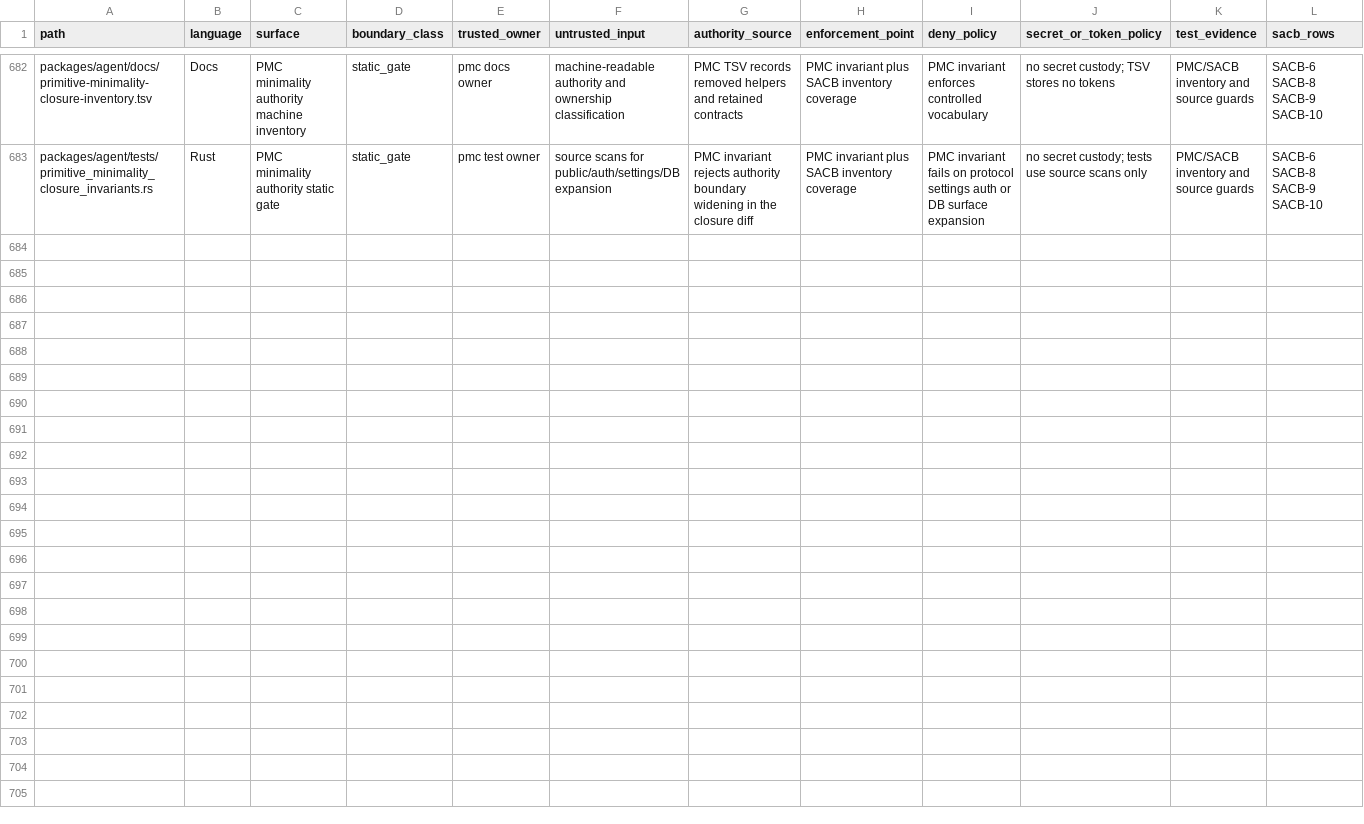
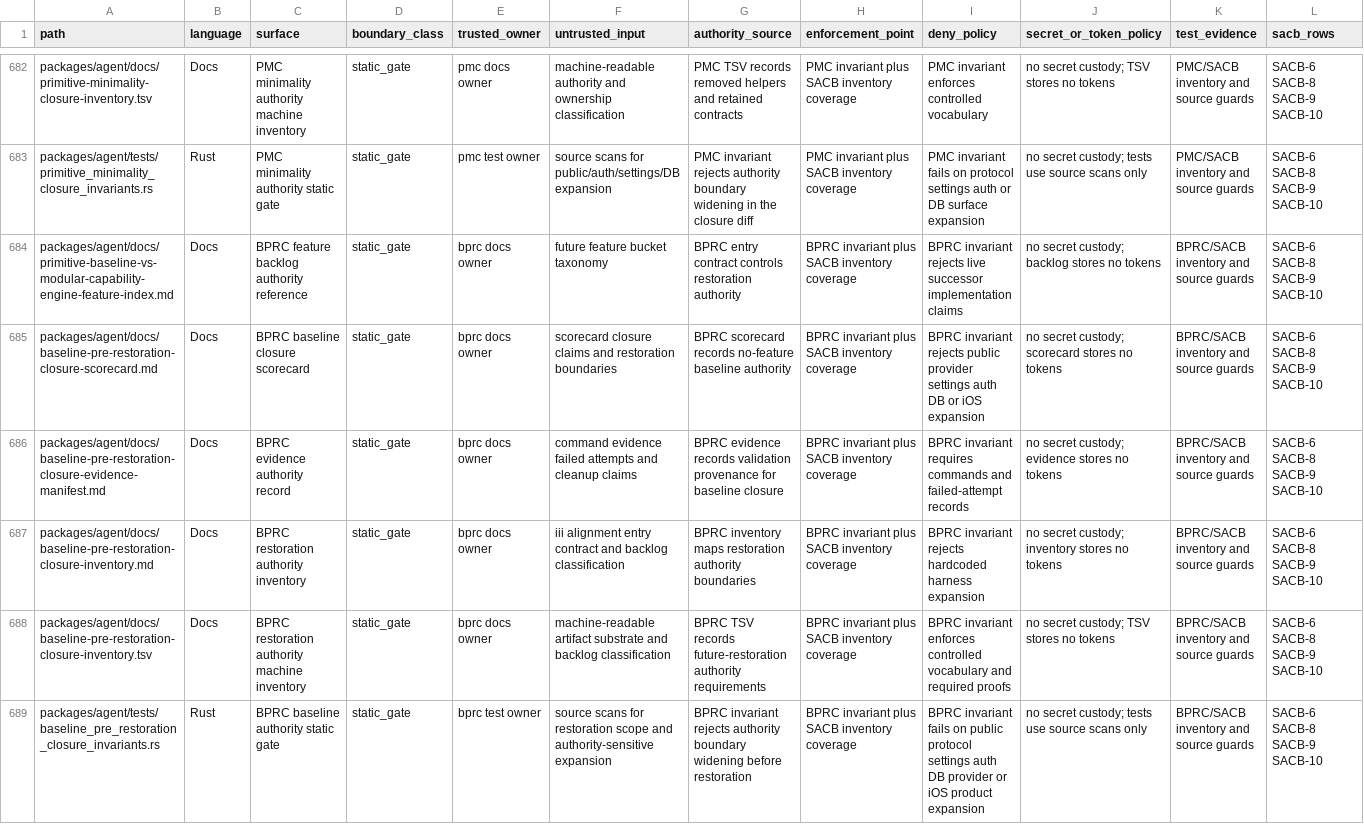
Before and after one commit to mhismail3/tron, a TSV file: packages/agent/docs/security-authority-capability-boundaries-inventory.tsv, drawn as a sheet; only a part is shown, gaps mark what is left out; the diff names each change by its address in the sheet, - before the commit and + after, or states it on an @@ line.

Commit message:
Close baseline before feature restoration

```diff
--- a/packages/agent/docs/security-authority-capability-boundaries-inventory.tsv
+++ b/packages/agent/docs/security-authority-capability-boundaries-inventory.tsv
+row 684: packages/agent/docs/primitive-baseline-vs-modular-capability-engine-feature-index.md | Docs | BPRC feature backlog authority reference | static_gate | bprc docs owner | future feature bucket taxonomy | BPRC entry contract controls restoration authority | BPRC invariant plus SACB inventory coverage | BPRC invariant rejects live successor implementation claims | no secret custody; backlog stores no tokens | BPRC/SACB inventory and source guards | SACB-6 SACB-8 SACB-9 SACB-10
+row 685: packages/agent/docs/baseline-pre-restoration-closure-scorecard.md | Docs | BPRC baseline closure scorecard | static_gate | bprc docs owner | scorecard closure claims and restoration boundaries | BPRC scorecard records no-feature baseline authority | BPRC invariant plus SACB inventory coverage | BPRC invariant rejects public provider settings auth DB or iOS expansion | no secret custody; scorecard stores no tokens | BPRC/SACB inventory and source guards | SACB-6 SACB-8 SACB-9 SACB-10
+row 686: packages/agent/docs/baseline-pre-restoration-closure-evidence-manifest.md | Docs | BPRC evidence authority record | static_gate | bprc docs owner | command evidence failed attempts and cleanup claims | BPRC evidence records validation provenance for baseline closure | BPRC invariant plus SACB inventory coverage | BPRC invariant requires commands and failed-attempt records | no secret custody; evidence stores no tokens | BPRC/SACB inventory and source guards | SACB-6 SACB-8 SACB-9 SACB-10
+row 687: packages/agent/docs/baseline-pre-restoration-closure-inventory.md | Docs | BPRC restoration authority inventory | static_gate | bprc docs owner | iii alignment entry contract and backlog classification | BPRC inventory maps restoration authority boundaries | BPRC invariant plus SACB inventory coverage | BPRC invariant rejects hardcoded harness expansion | no secret custody; inventory stores no tokens | BPRC/SACB inventory and source guards | SACB-6 SACB-8 SACB-9 SACB-10
+row 688: packages/agent/docs/baseline-pre-restoration-closure-inventory.tsv | Docs | BPRC restoration authority machine inventory | static_gate | bprc docs owner | machine-readable artifact substrate and backlog classification | BPRC TSV records future-restoration authority requirements | BPRC invariant plus SACB inventory coverage | BPRC invariant enforces controlled vocabulary and required proofs | no secret custody; TSV stores no tokens | BPRC/SACB inventory and source guards | SACB-6 SACB-8 SACB-9 SACB-10
+row 689: packages/agent/tests/baseline_pre_restoration_closure_invariants.rs | Rust | BPRC baseline authority static gate | static_gate | bprc test owner | source scans for restoration scope and authority-sensitive expansion | BPRC invariant rejects authority boundary widening before restoration | BPRC invariant plus SACB inventory coverage | BPRC invariant fails on public protocol settings auth DB provider or iOS product expansion | no secret custody; tests use source scans only | BPRC/SACB inventory and source guards | SACB-6 SACB-8 SACB-9 SACB-10
```
Also changed, not shown: packages/agent/docs/hierarchical-rearchitecture-current-ownership-map.tsv, packages/agent/docs/hierarchical-rearchitecture-file-inventory.tsv, 13 other files.
